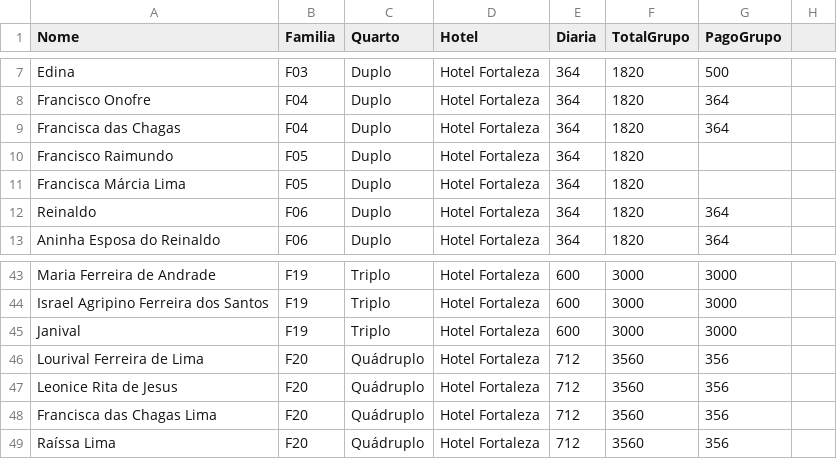
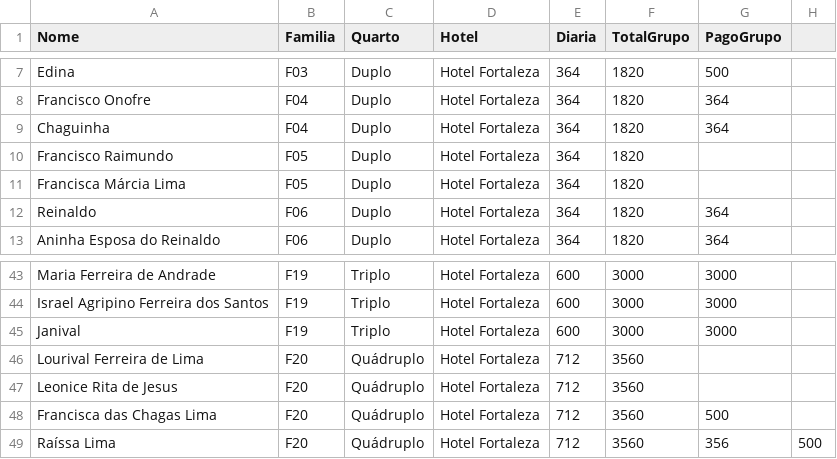
Before and after one commit to wandembergvrs/viagem2027, a CSV file: hospedagem_fortaleza.csv, drawn as a sheet; only a part is shown, gaps mark what is left out.

Commit message:
Modify guest entries in hospedagem_fortaleza.csv
Updated guest information and corrected entries in the hospedagem_fortaleza.csv file.

```diff
--- a/hospedagem_fortaleza.csv
+++ b/hospedagem_fortaleza.csv
@@ -8,3 +8,3 @@ Edina;F03;Duplo;Hotel Fortaleza;364;1820;500
 Francisco Onofre;F04;Duplo;Hotel Fortaleza;364;1820;364
-Francisca das Chagas;F04;Duplo;Hotel Fortaleza;364;1820;364
+Chaguinha;F04;Duplo;Hotel Fortaleza;364;1820;364
 Francisco Raimundo;F05;Duplo;Hotel Fortaleza;364;1820;
@@ -45,5 +45,5 @@ Israel Agripino Ferreira dos Santos;F19;Triplo;Hotel Fortaleza;600;3000;3000
 Janival;F19;Triplo;Hotel Fortaleza;600;3000;3000
-Lourival Ferreira de Lima;F20;Quádruplo;Hotel Fortaleza;712;3560;356
-Leonice Rita de Jesus;F20;Quádruplo;Hotel Fortaleza;712;3560;356
-Francisca das Chagas Lima;F20;Quádruplo;Hotel Fortaleza;712;3560;356
-Raíssa Lima;F20;Quádruplo;Hotel Fortaleza;712;3560;356
+Lourival Ferreira de Lima;F20;Quádruplo;Hotel Fortaleza;712;3560;
+Leonice Rita de Jesus;F20;Quádruplo;Hotel Fortaleza;712;3560;
+Francisca das Chagas Lima;F20;Quádruplo;Hotel Fortaleza;712;3560;500
+Raíssa Lima;F20;Quádruplo;Hotel Fortaleza;712;3560;356;500
```
